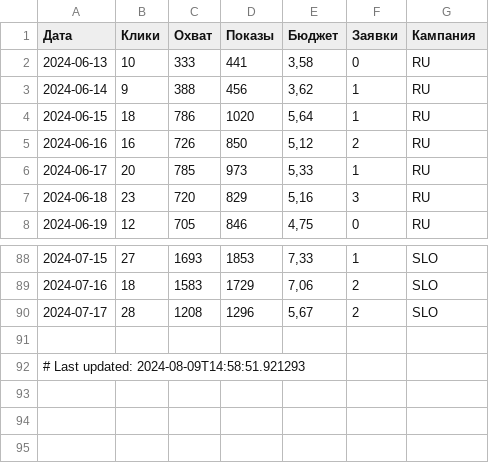
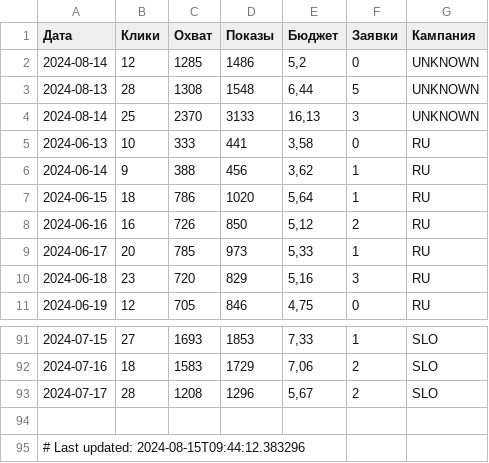
Before and after one commit to user1177-ux/KO_target_meta_data, a CSV file: facebook_ads_data_leads_1_year.csv, drawn as a sheet; only a part is shown, gaps mark what is left out.

```diff
--- a/facebook_ads_data_leads_1_year.csv
+++ b/facebook_ads_data_leads_1_year.csv
@@ -1,2 +1,5 @@
 Дата,Клики,Охват,Показы,Бюджет,Заявки,Кампания
+2024-08-14,12,1285,1486,"5,2",0,UNKNOWN
+2024-08-13,28,1308,1548,"6,44",5,UNKNOWN
+2024-08-14,25,2370,3133,"16,13",3,UNKNOWN
 2024-06-13,10,333,441,"3,58",0,RU
@@ -91,2 +94,2 @@
 
-# Last updated: 2024-08-09T14:58:51.921293
+# Last updated: 2024-08-15T09:44:12.383296
```
Also changed, not shown: facebook_ads_data_leads_7_days.csv, facebook_ads_leads_data.csv.
